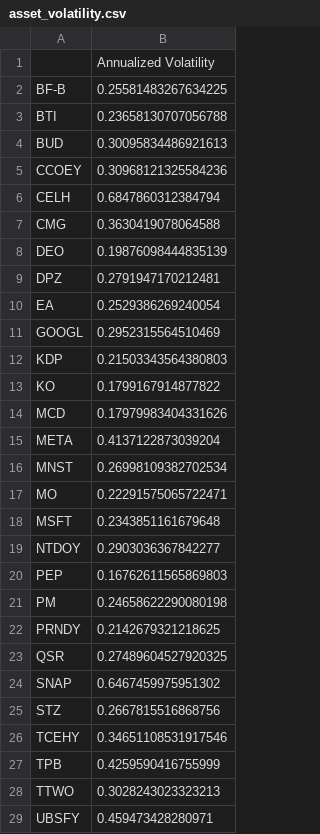
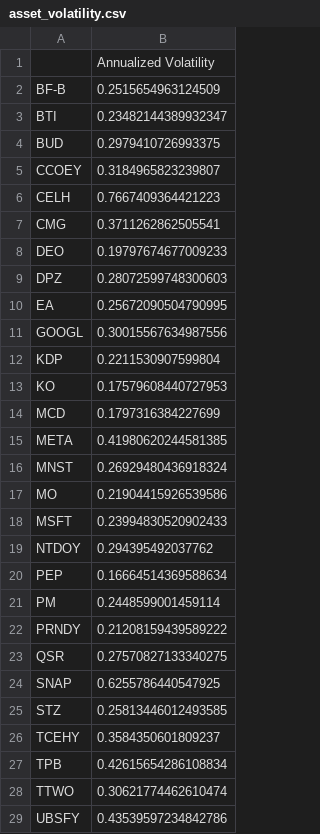
Before and after one commit to XCODESSS/sin_stoks, a CSV file: data/asset_volatility.csv, drawn as a sheet; only a part is shown; the diff covers the shown part only.

```diff
--- a/data/asset_volatility.csv
+++ b/data/asset_volatility.csv
@@ -1,29 +1,29 @@
 ,Annualized Volatility
-BF-B,0.25581483267634225
-BTI,0.23658130707056788
-BUD,0.30095834486921613
-CCOEY,0.30968121325584236
-CELH,0.6847860312384794
-CMG,0.3630419078064588
-DEO,0.19876098444835139
-DPZ,0.2791947170212481
-EA,0.2529386269240054
-GOOGL,0.2952315564510469
-KDP,0.21503343564380803
-KO,0.1799167914877822
-MCD,0.17979983404331626
-META,0.4137122873039204
-MNST,0.26998109382702534
-MO,0.22291575065722471
-MSFT,0.2343851161679648
-NTDOY,0.2903036367842277
-PEP,0.16762611565869803
-PM,0.24658622290080198
-PRNDY,0.2142679321218625
-QSR,0.27489604527920325
-SNAP,0.6467459975951302
-STZ,0.2667815516868756
-TCEHY,0.34651108531917546
-TPB,0.4259590416755999
-TTWO,0.3028243023323213
-UBSFY,0.459473428280971
+BF-B,0.2515654963124509
+BTI,0.23482144389932347
+BUD,0.2979410726993375
+CCOEY,0.3184965823239807
+CELH,0.7667409364421223
+CMG,0.3711262862505541
+DEO,0.19797674677009233
+DPZ,0.28072599748300603
+EA,0.25672090504790995
+GOOGL,0.30015567634987556
+KDP,0.2211530907599804
+KO,0.17579608440727953
+MCD,0.1797316384227699
+META,0.41980620244581385
+MNST,0.26929480436918324
+MO,0.21904415926539586
+MSFT,0.23994830520902433
+NTDOY,0.294395492037762
+PEP,0.16664514369588634
+PM,0.2448599001459114
+PRNDY,0.21208159439589222
+QSR,0.27570827133340275
+SNAP,0.6255786440547925
+STZ,0.25813446012493585
+TCEHY,0.3584350601809237
+TPB,0.42615654286108834
+TTWO,0.30621774462610474
+UBSFY,0.43539597234842786
```
Also changed, not shown: 2 edited cells elsewhere in this file, data/covariance_matrix.csv, data/expected_returns.csv, 2 other files.
